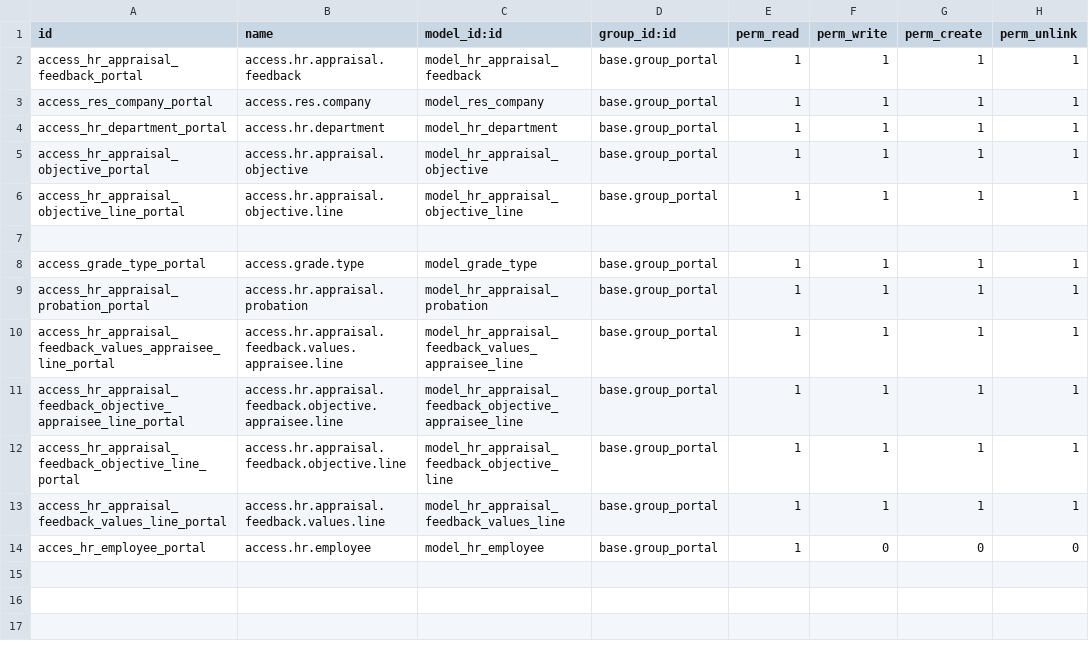
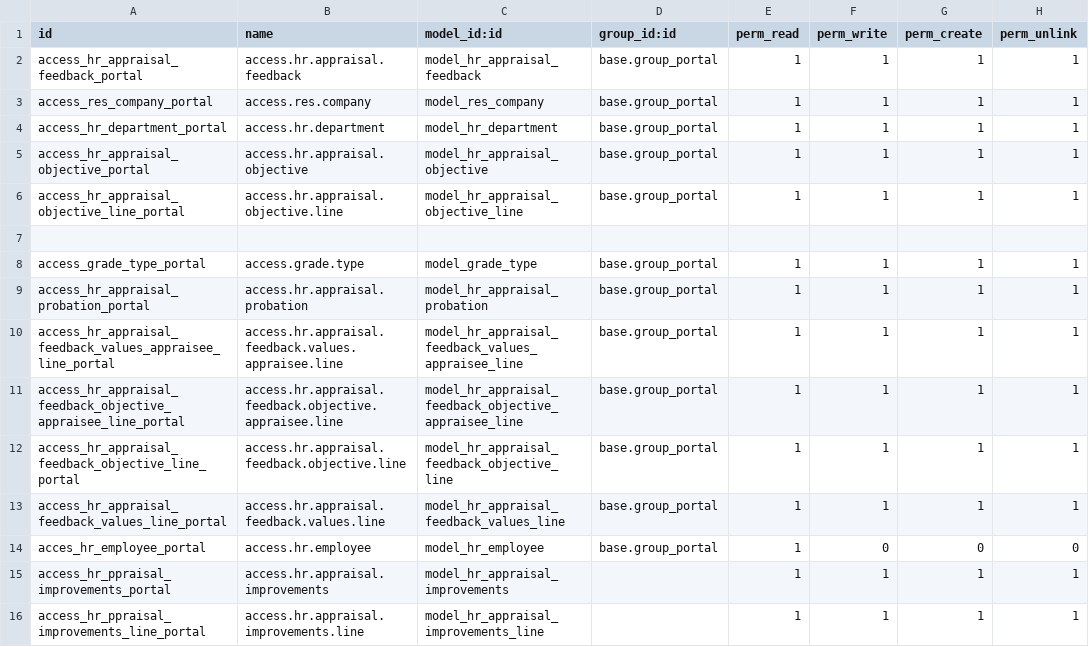
Before and after one commit to kamran-dy/dd1, a CSV file: de_portal_appraisal/security/ir.model.access.csv, drawn as a sheet; the diff names each change by its address in the sheet, - before the commit and + after, or states it on an @@ line.

Commit message:
update appraisal

```diff
--- a/de_portal_appraisal/security/ir.model.access.csv
+++ b/de_portal_appraisal/security/ir.model.access.csv
+row 15: access_hr_ppraisal_improvements_portal | access.hr.appraisal.improvements | model_hr_appraisal_improvements |  | 1 | 1 | 1 | 1
+row 16: access_hr_ppraisal_improvements_line_portal | access.hr.appraisal.improvements.line | model_hr_appraisal_improvements_line |  | 1 | 1 | 1 | 1
```
Also changed, not shown: 1 other file.
